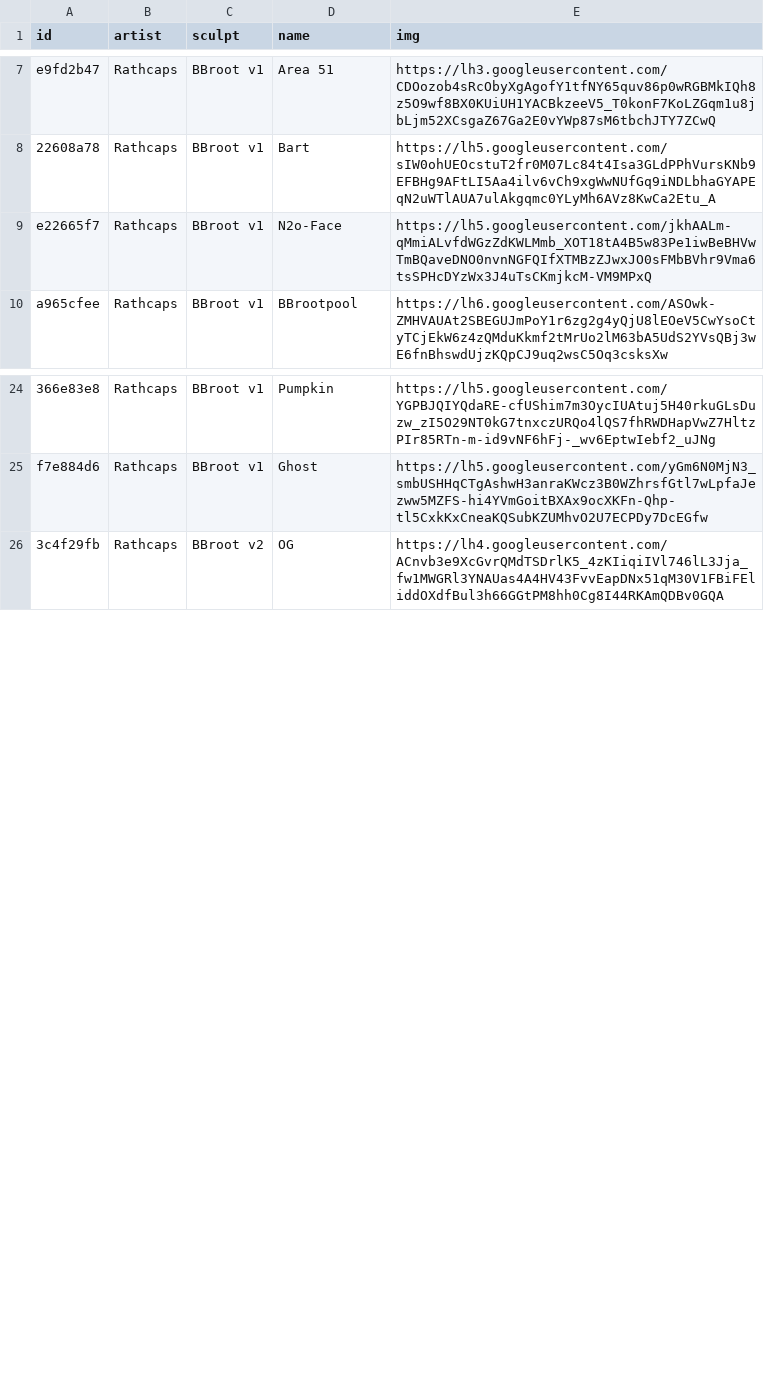
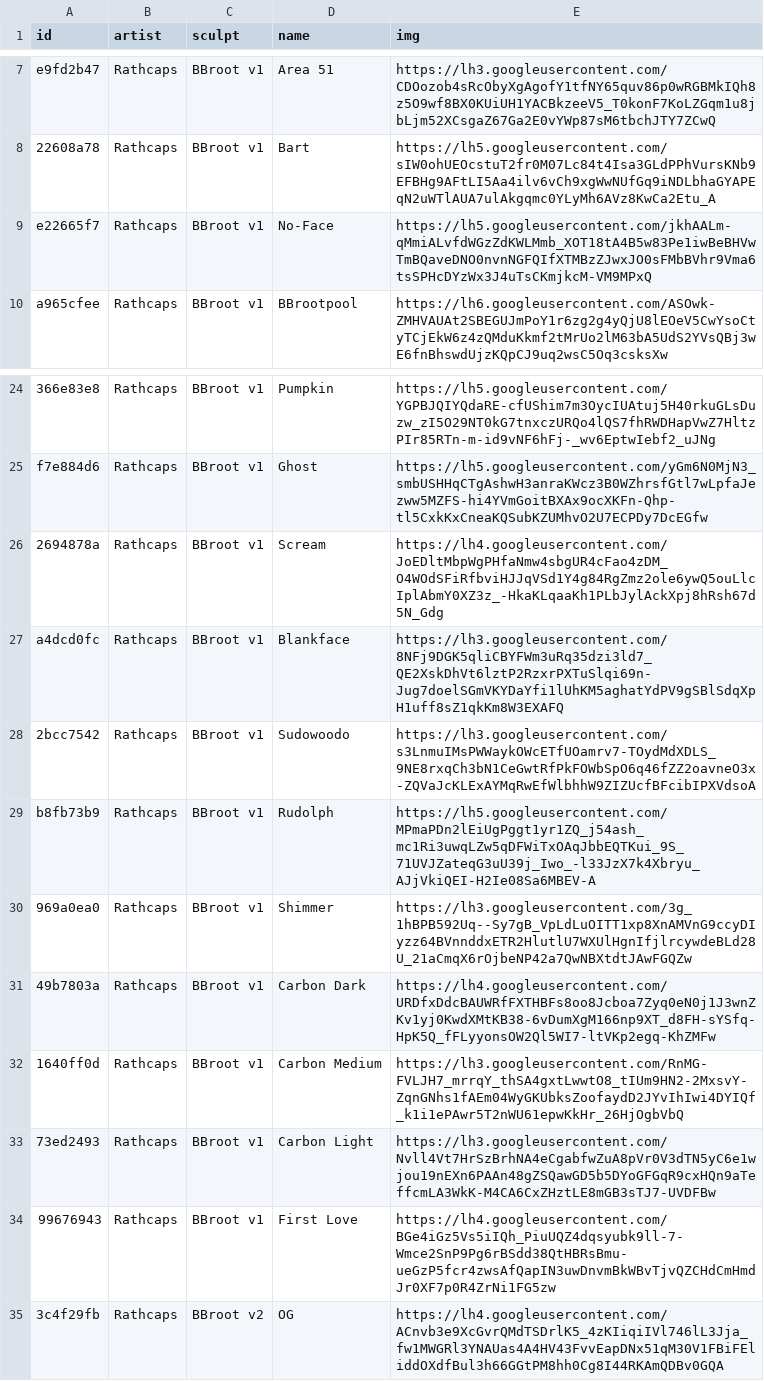
Before and after one commit to keycap-archivist/database, a CSV file: db/rathcaps.csv, drawn as a sheet; only a part is shown, gaps mark what is left out; the diff names each change by its address in the sheet, - before the commit and + after, or states it on an @@ line.

```diff
--- a/db/rathcaps.csv
+++ b/db/rathcaps.csv
-D9 (name): N2o-Face
+D9 (name): No-Face
+row 26: 2694878a | Rathcaps | BBroot v1 | Scream | https://lh4.googleusercontent.com/JoEDltMbpWgPHfaNmw4sbgUR4cFao4zDM_O4WOdSFiRfbviHJJqVSd1Y4g84RgZmz2ole6ywQ5ouLlcIplAbmY0XZ3z_-HkaKLqaaKh1PLbJylAckXpj8hRsh67d5N_Gdg
+row 27: a4dcd0fc | Rathcaps | BBroot v1 | Blankface | https://lh3.googleusercontent.com/8NFj9DGK5qliCBYFWm3uRq35dzi3ld7_QE2XskDhVt6lztP2RzxrPXTuSlqi69n-Jug7doelSGmVKYDaYfi1lUhKM5aghatYdPV9gSBlSdqXpH1uff8sZ1qkKm8W3EXAFQ
+row 28: 2bcc7542 | Rathcaps | BBroot v1 | Sudowoodo | https://lh3.googleusercontent.com/s3LnmuIMsPWWaykOWcETfUOamrv7-TOydMdXDLS_9NE8rxqCh3bN1CeGwtRfPkFOWbSpO6q46fZZ2oavneO3x-ZQVaJcKLExAYMqRwEfWlbhhW9ZIZUcfBFcibIPXVdsoA
+row 29: b8fb73b9 | Rathcaps | BBroot v1 | Rudolph | https://lh5.googleusercontent.com/MPmaPDn2lEiUgPggt1yr1ZQ_j54ash_mc1Ri3uwqLZw5qDFWiTxOAqJbbEQTKui_9S_71UVJZateqG3uU39j_Iwo_-l33JzX7k4Xbryu_AJjVkiQEI-H2Ie08Sa6MBEV-A
+row 30: 969a0ea0 | Rathcaps | BBroot v1 | Shimmer | https://lh3.googleusercontent.com/3g_1hBPB592Uq--Sy7gB_VpLdLuOITT1xp8XnAMVnG9ccyDIyzz64BVnnddxETR2HlutlU7WXUlHgnIfjlrcywdeBLd28U_21aCmqX6rOjbeNP42a7QwNBXtdtJAwFGQZw
+row 31: 49b7803a | Rathcaps | BBroot v1 | Carbon Dark | https://lh4.googleusercontent.com/URDfxDdcBAUWRfFXTHBFs8oo8Jcboa7Zyq0eN0j1J3wnZKv1yj0KwdXMtKB38-6vDumXgM166np9XT_d8FH-sYSfq-HpK5Q_fFLyyonsOW2Ql5WI7-ltVKp2egq-KhZMFw
+row 32: 1640ff0d | Rathcaps | BBroot v1 | Carbon Medium | https://lh3.googleusercontent.com/RnMG-FVLJH7_mrrqY_thSA4gxtLwwtO8_tIUm9HN2-2MxsvY-ZqnGNhs1fAEm04WyGKUbksZoofaydD2JYvIhIwi4DYIQf_k1i1ePAwr5T2nWU61epwKkHr_26HjOgbVbQ
+row 33: 73ed2493 | Rathcaps | BBroot v1 | Carbon Light | https://lh3.googleusercontent.com/Nvll4Vt7HrSzBrhNA4eCgabfwZuA8pVr0V3dTN5yC6e1wjou19nEXn6PAAn48gZSQawGD5b5DYoGFGqR9cxHQn9aTeffcmLA3WkK-M4CA6CxZHztLE8mGB3sTJ7-UVDFBw
+row 34: 99676943 | Rathcaps | BBroot v1 | First Love | https://lh4.googleusercontent.com/BGe4iGz5Vs5iIQh_PiuUQZ4dqsyubk9ll-7-Wmce2SnP9Pg6rBSdd38QtHBRsBmu-ueGzP5fcr4zwsAfQapIN3uwDnvmBkWBvTjvQZCHdCmHmdJr0XF7p0R4ZrNi1FG5zw
```
Also changed, not shown: 4 other files.
